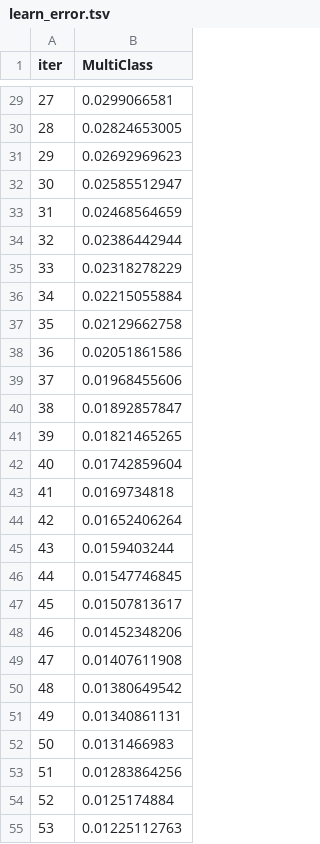
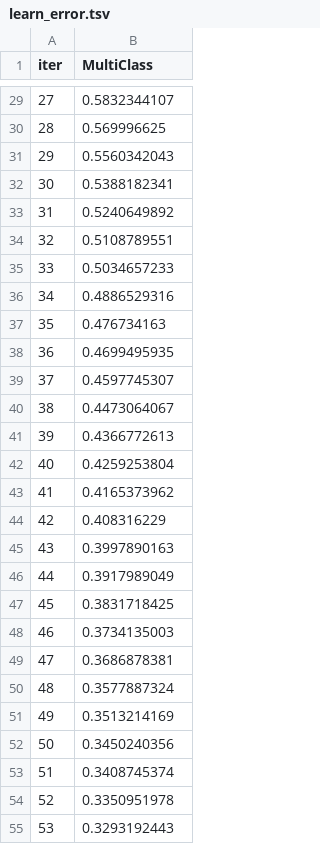
Before and after one commit to aarsee21/COMPASSLLM, a TSV file: backend/catboost_info/learn_error.tsv, drawn as a sheet; only a part is shown, gaps mark what is left out; the diff covers the shown part only.

```diff
--- a/backend/catboost_info/learn_error.tsv
+++ b/backend/catboost_info/learn_error.tsv
@@ -29,27 +29,27 @@ iter	MultiClass
-27	0.0299066581
-28	0.02824653005
-29	0.02692969623
-30	0.02585512947
-31	0.02468564659
-32	0.02386442944
-33	0.02318278229
-34	0.02215055884
-35	0.02129662758
-36	0.02051861586
-37	0.01968455606
-38	0.01892857847
-39	0.01821465265
-40	0.01742859604
-41	0.0169734818
-42	0.01652406264
-43	0.0159403244
-44	0.01547746845
-45	0.01507813617
-46	0.01452348206
-47	0.01407611908
-48	0.01380649542
-49	0.01340861131
-50	0.0131466983
-51	0.01283864256
-52	0.0125174884
-53	0.01225112763
+27	0.5832344107
+28	0.569996625
+29	0.5560342043
+30	0.5388182341
+31	0.5240649892
+32	0.5108789551
+33	0.5034657233
+34	0.4886529316
+35	0.476734163
+36	0.4699495935
+37	0.4597745307
+38	0.4473064067
+39	0.4366772613
+40	0.4259253804
+41	0.4165373962
+42	0.408316229
+43	0.3997890163
+44	0.3917989049
+45	0.3831718425
+46	0.3734135003
+47	0.3686878381
+48	0.3577887324
+49	0.3513214169
+50	0.3450240356
+51	0.3408745374
+52	0.3350951978
+53	0.3293192443
```
Also changed, not shown: 173 edited cells elsewhere in this file, backend/catboost_info/time_left.tsv, 3 other files.
